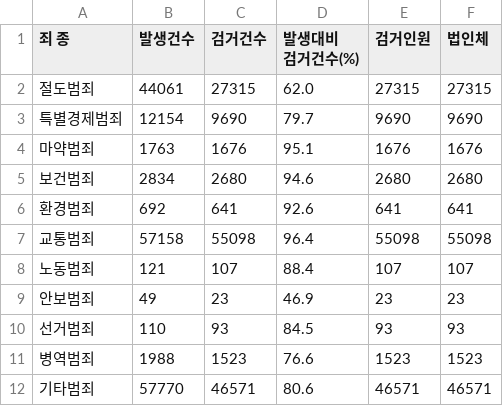
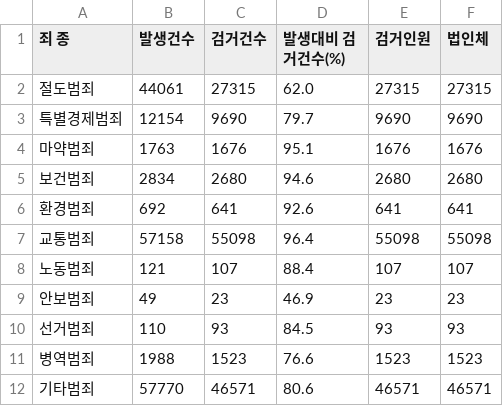
Before and after one commit to KimJeju/python_work, a CSV file: crime_dash_board/crime_dash_board_server/templates/crime_data/branch/2023/main/crime_report_branch_1_2023_main_crime_data.csv, drawn as a sheet.

```diff
--- a/crime_dash_board/crime_dash_board_server/templates/crime_data/branch/2023/main/crime_report_branch_1_2023_main_crime_data.csv
+++ b/crime_dash_board/crime_dash_board_server/templates/crime_data/branch/2023/main/crime_report_branch_1_2023_main_crime_data.csv
@@ -1,3 +1,2 @@
-죄 종,발생건수,검거건수,"발생대비
-검거건수(%)",검거인원,법인체
+죄 종,발생건수,검거건수,"발생대비 검거건수(%)",검거인원,법인체
 절도범죄,44061,27315,62.0,27315,27315
```
Also changed, not shown: crime_dash_board/crime_dash_board_server/templates/crime_data/branch/2023/main/crime_report_branch_2_2023_main_crime_data.csv, crime_dash_board/crime_dash_board_server/templates/crime_data/branch/2023/main/crime_report_branch_3_2023_main_crime_data.csv, 25 other files.
